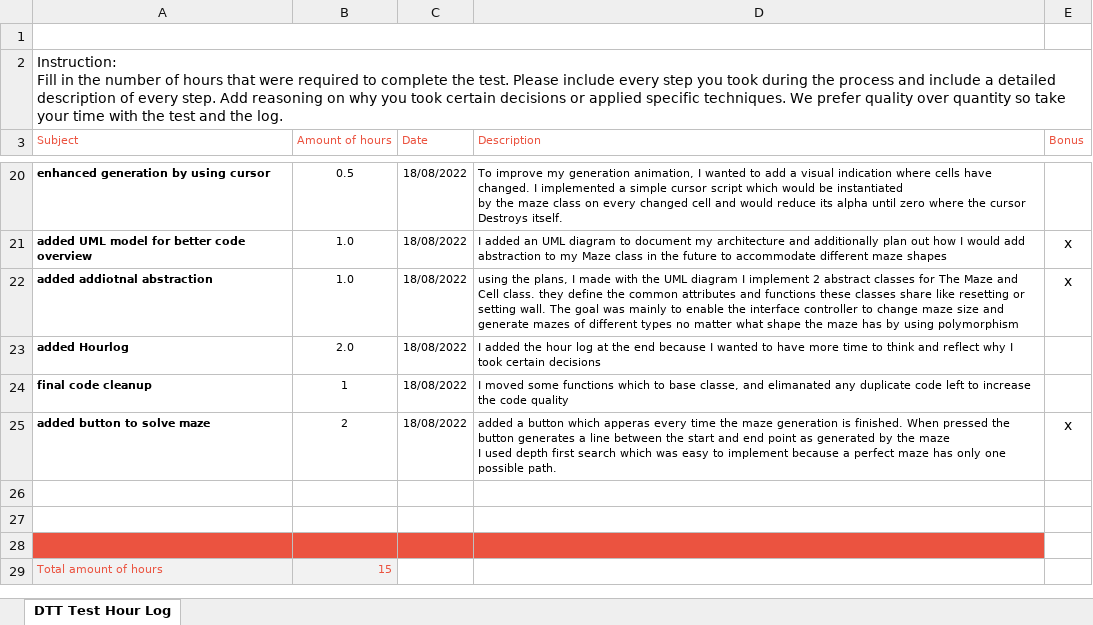
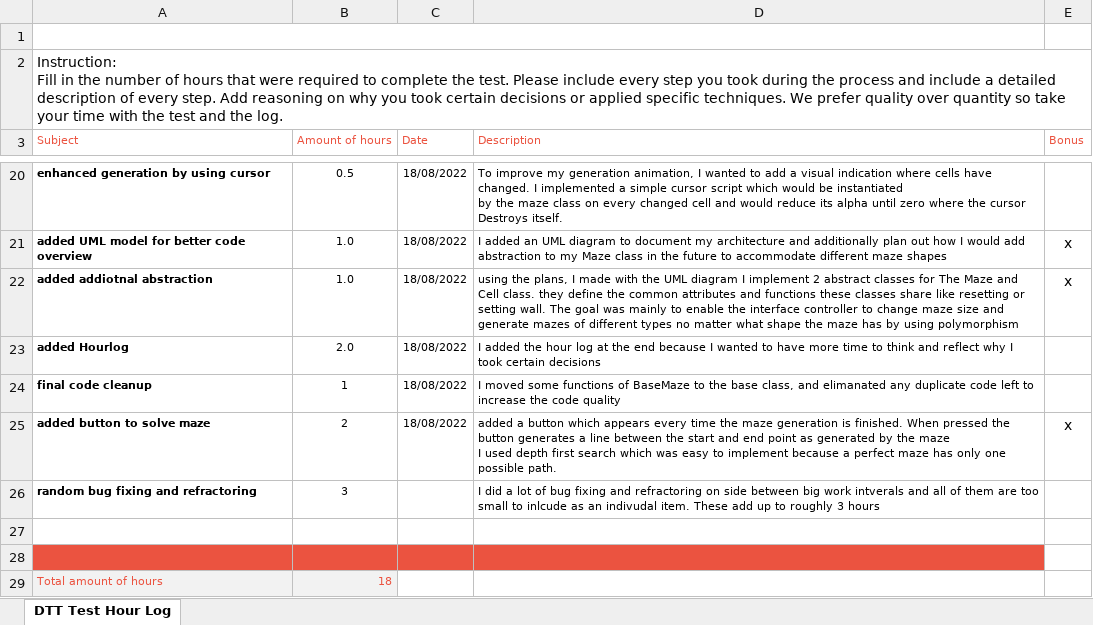
Before and after one commit to LennoxCode/DTT_ASSESSMENT, an Excel workbook: Leonard_Valentin_Log.xlsx, sheet DTT Test Hour Log, drawn as a sheet; only a part is shown, gaps mark what is left out; values as stored, in another font and other column widths than the file's, no borders; charts and pictures not drawn; removed rows and columns are numbered as before the commit, all else as after; the diff names each change by its address in the sheet, - before the commit and + after, or states it on an @@ line.

Commit message:
added additional note to hour log and fixed type in diagram

```diff
--- a/Leonard_Valentin_Log.xlsx (sheet DTT Test Hour Log)
+++ b/Leonard_Valentin_Log.xlsx (sheet DTT Test Hour Log)
-D24 (Description): …some functions which to base classe, and elimanated…
+D24 (Description): …some functions of BaseMaze to the base class, and elimanated…
-D25 (Description): …button which apperas every time…
+D25 (Description): …button which appears every time…
+row 26: random bug fixing and refractoring | 3 |  | I did a lot of bug fixing and refractoring on side between big work intverals and all of them are too small to inlcude as an indivudal item. These add up to roughly 3 hours
-A28:D28 fill: none
+A28:D28 fill: #EB5340
-row 28: (empty)
-B29 (Amount of hours): 15
+B29 (Amount of hours): 18
```
Also changed, not shown: 2 other files.
